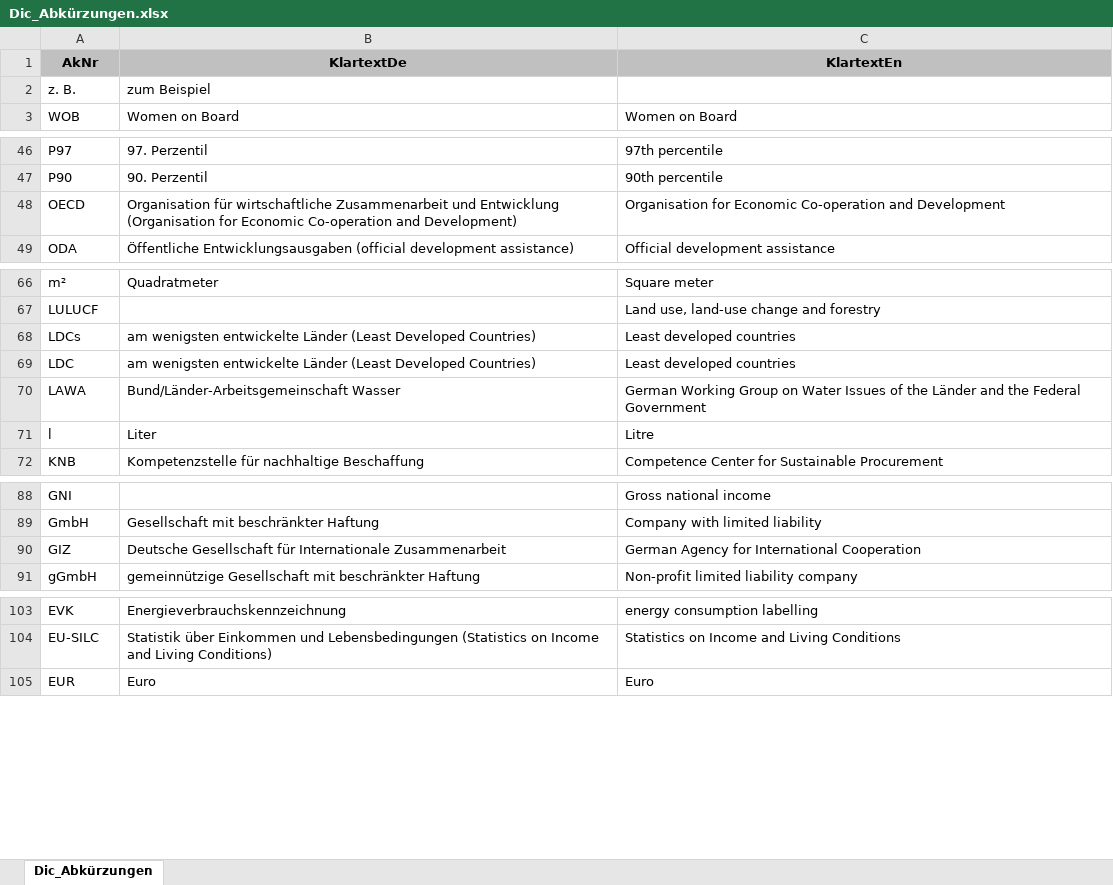
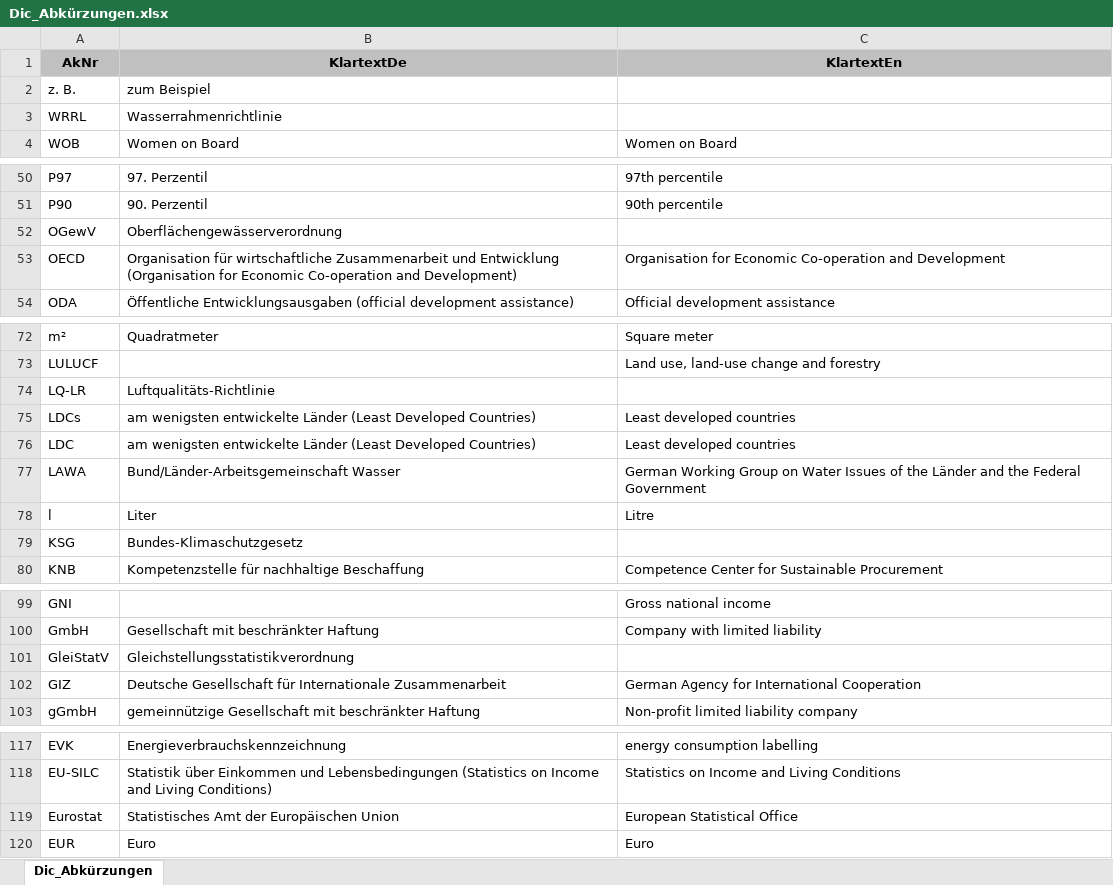
Before and after one commit to DnsUpgradeEnvironment/transfer, an Excel workbook: Dic_Abkürzungen.xlsx, sheet Dic_Abkürzungen, drawn as a sheet; only a part is shown, gaps mark what is left out; values as stored, in another font and other column widths than the file's, no borders; the diff covers the shown part only; the diff names each change by its address in the sheet, - before the commit and + after, or states it on an @@ line.

```diff
--- a/Dic_Abkürzungen.xlsx (sheet Dic_Abkürzungen)
+++ b/Dic_Abkürzungen.xlsx (sheet Dic_Abkürzungen)
+row 3: WRRL | Wasserrahmenrichtlinie
+row 52: OGewV | Oberflächengewässerverordnung
+row 74: LQ-LR | Luftqualitäts-Richtlinie
+row 79: KSG | Bundes-Klimaschutzgesetz
+row 101: GleiStatV | Gleichstellungsstatistikverordnung
+row 119: Eurostat | Statistisches Amt der Europäischen Union | European Statistical Office
```
Also changed, not shown: 17 added rows and 1 edited cell elsewhere in this sheet, Exp_meta.xlsx.
